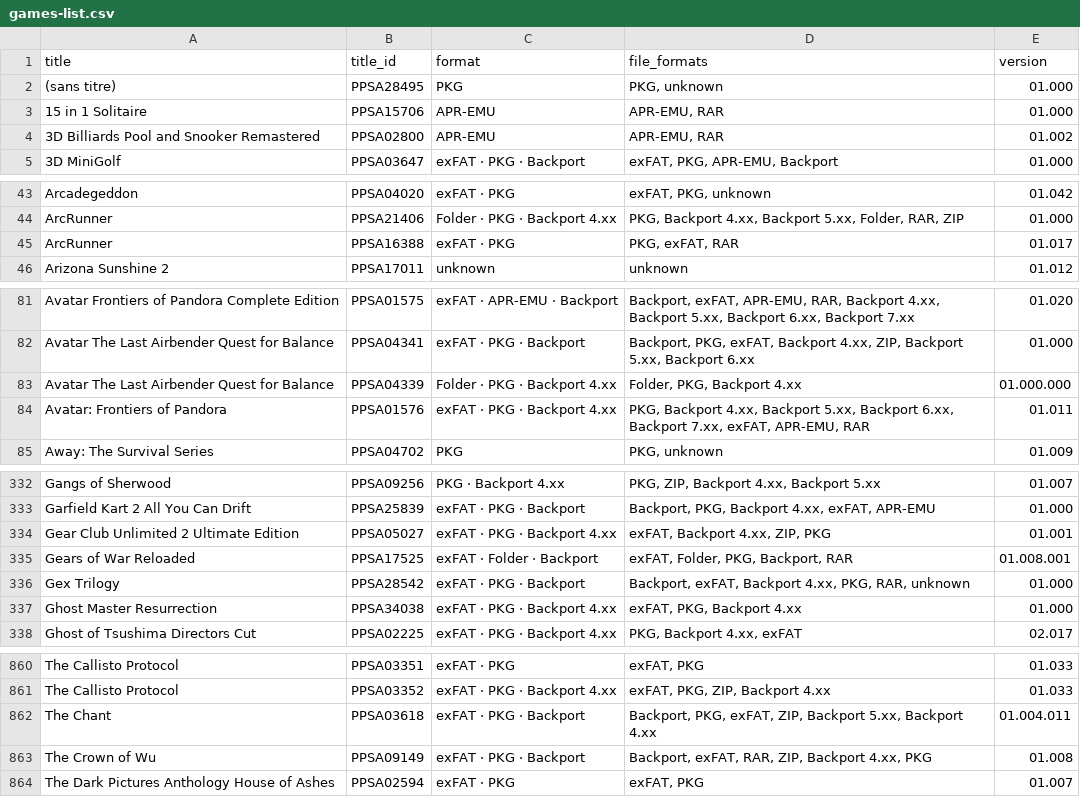
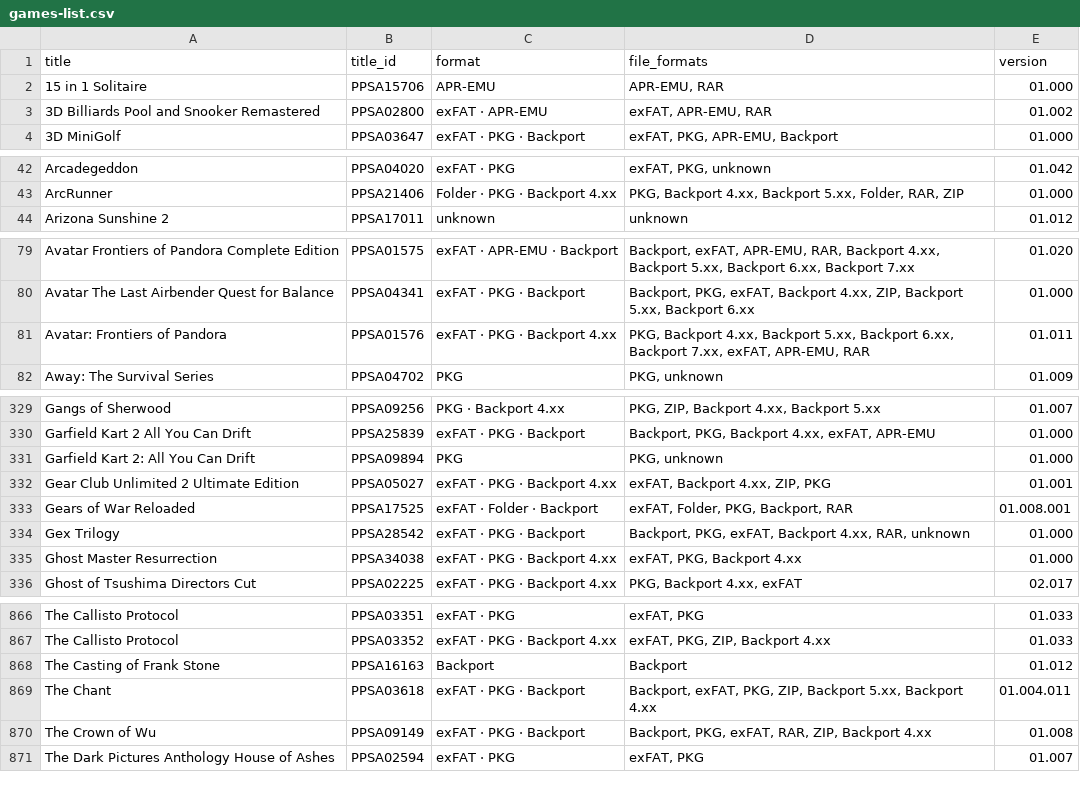
Before and after one commit to Jamzi94/catalog-V2, a CSV file: games-list.csv, drawn as a sheet; only a part is shown, gaps mark what is left out; the diff covers the shown part only.

```diff
--- a/games-list.csv
+++ b/games-list.csv
@@ -1,5 +1,4 @@
 title,title_id,format,file_formats,version
-(sans titre),PPSA28495,PKG,"PKG, unknown",01.000
 15 in 1 Solitaire,PPSA15706,APR-EMU,"APR-EMU, RAR",01.000
-3D Billiards Pool and Snooker Remastered,PPSA02800,APR-EMU,"APR-EMU, RAR",01.002
+3D Billiards Pool and Snooker Remastered,PPSA02800,exFAT · APR-EMU,"exFAT, APR-EMU, RAR",01.002
 3D MiniGolf,PPSA03647,exFAT · PKG · Backport,"exFAT, PKG, APR-EMU, Backport",01.000
@@ -44,3 +43,2 @@ Arcadegeddon,PPSA04020,exFAT · PKG,"exFAT, PKG, unknown",01.042
 ArcRunner,PPSA21406,Folder · PKG · Backport 4.xx,"PKG, Backport 4.xx, Backport 5.xx, Folder, RAR, ZIP",01.000
-ArcRunner,PPSA16388,exFAT · PKG,"PKG, exFAT, RAR",01.017
 Arizona Sunshine 2,PPSA17011,unknown,unknown,01.012
@@ -82,3 +80,2 @@ Avatar Frontiers of Pandora Complete Edition,PPSA01575,exFAT · APR-EMU · Backp
 Avatar The Last Airbender Quest for Balance,PPSA04341,exFAT · PKG · Backport,"Backport, PKG, exFAT, Backport 4.xx, ZIP, Backport 5.xx, Backport 6.xx",01.000
-Avatar The Last Airbender Quest for Balance,PPSA04339,Folder · PKG · Backport 4.xx,"Folder, PKG, Backport 4.xx",01.000.000
 Avatar: Frontiers of Pandora,PPSA01576,exFAT · PKG · Backport 4.xx,"PKG, Backport 4.xx, Backport 5.xx, Backport 6.xx, Backport 7.xx, exFAT, APR-EMU, RAR",01.011
@@ -333,5 +330,6 @@ Gangs of Sherwood,PPSA09256,PKG · Backport 4.xx,"PKG, ZIP, Backport 4.xx, Backp
 Garfield Kart 2 All You Can Drift,PPSA25839,exFAT · PKG · Backport,"Backport, PKG, Backport 4.xx, exFAT, APR-EMU",01.000
+Garfield Kart 2: All You Can Drift,PPSA09894,PKG,"PKG, unknown",01.000
 Gear Club Unlimited 2 Ultimate Edition,PPSA05027,exFAT · PKG · Backport 4.xx,"exFAT, Backport 4.xx, ZIP, PKG",01.001
 Gears of War Reloaded,PPSA17525,exFAT · Folder · Backport,"exFAT, Folder, PKG, Backport, RAR",01.008.001
-Gex Trilogy,PPSA28542,exFAT · PKG · Backport,"Backport, exFAT, Backport 4.xx, PKG, RAR, unknown",01.000
+Gex Trilogy,PPSA28542,exFAT · PKG · Backport,"Backport, PKG, exFAT, Backport 4.xx, RAR, unknown",01.000
 Ghost Master Resurrection,PPSA34038,exFAT · PKG · Backport 4.xx,"exFAT, PKG, Backport 4.xx",01.000
@@ -861,4 +867,5 @@ The Callisto Protocol,PPSA03351,exFAT · PKG,"exFAT, PKG",01.033
 The Callisto Protocol,PPSA03352,exFAT · PKG · Backport 4.xx,"exFAT, PKG, ZIP, Backport 4.xx",01.033
-The Chant,PPSA03618,exFAT · PKG · Backport,"Backport, PKG, exFAT, ZIP, Backport 5.xx, Backport 4.xx",01.004.011
-The Crown of Wu,PPSA09149,exFAT · PKG · Backport,"Backport, exFAT, RAR, ZIP, Backport 4.xx, PKG",01.008
+The Casting of Frank Stone,PPSA16163,Backport,Backport,01.012
+The Chant,PPSA03618,exFAT · PKG · Backport,"Backport, exFAT, PKG, ZIP, Backport 5.xx, Backport 4.xx",01.004.011
+The Crown of Wu,PPSA09149,exFAT · PKG · Backport,"Backport, PKG, exFAT, RAR, ZIP, Backport 4.xx",01.008
 The Dark Pictures Anthology House of Ashes,PPSA02594,exFAT · PKG,"exFAT, PKG",01.007
```
Also changed, not shown: 16 added rows, 9 removed rows, 1 moved row and 42 edited cells elsewhere in this file, 7 other files.
